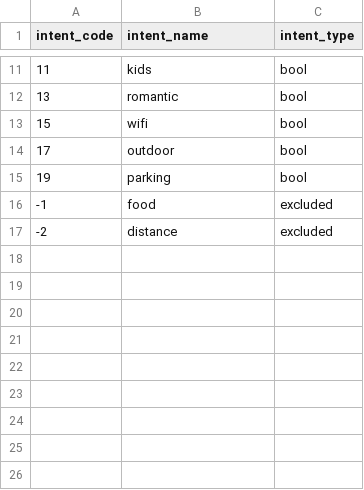
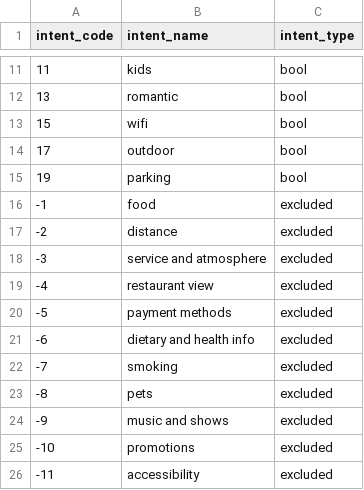
Before and after one commit to amirashiri/chatbot, a CSV file: intent_codes.csv, drawn as a sheet; only a part is shown, gaps mark what is left out.

```diff
--- a/intent_codes.csv
+++ b/intent_codes.csv
@@ -17 +17,10 @@ intent_code,intent_name,intent_type
 -2,distance,excluded
+-3,service and atmosphere,excluded
+-4,restaurant view,excluded
+-5,payment methods,excluded
+-6,dietary and health info,excluded
+-7,smoking,excluded
+-8,pets,excluded
+-9,music and shows,excluded
+-10,promotions,excluded
+-11,accessibility ,excluded
```
Also changed, not shown: intents.csv.
